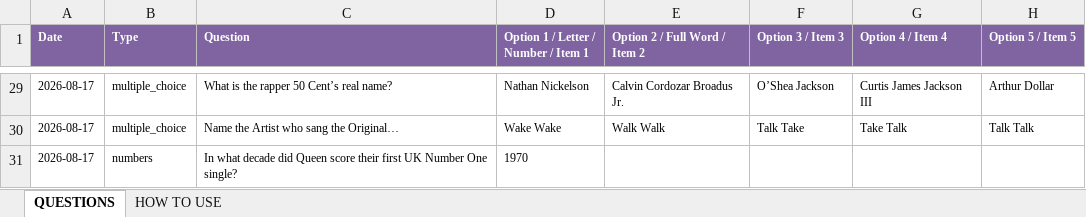
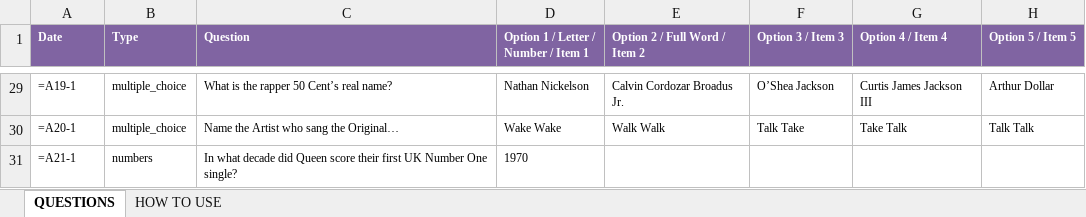
Before and after one commit to philipestevenson-RumHam/TTTTOTPMP, an Excel workbook: Template.xlsx, sheet QUESTIONS, drawn as a sheet; only a part is shown, gaps mark what is left out; values as stored, in another font and other column widths than the file's, no borders; formulas without a stored value are shown as written; the diff covers the shown part only; the diff names each change by its address in the sheet, - before the commit and + after, or states it on an @@ line.

```diff
--- a/Template.xlsx (sheet QUESTIONS)
+++ b/Template.xlsx (sheet QUESTIONS)
-A29 (Date): 2026-08-17
+A29 (Date): =A19-1
-A30 (Date): 2026-08-17
+A30 (Date): =A20-1
-A31 (Date): 2026-08-17
+A31 (Date): =A21-1
```
Also changed, not shown: other rows of this sheet, sheet HOW TO USE, hidden cells, 4 other files.
